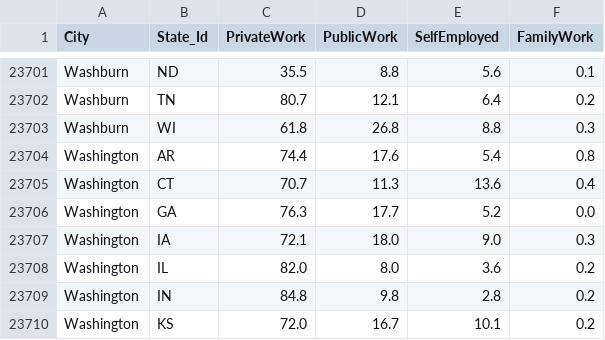
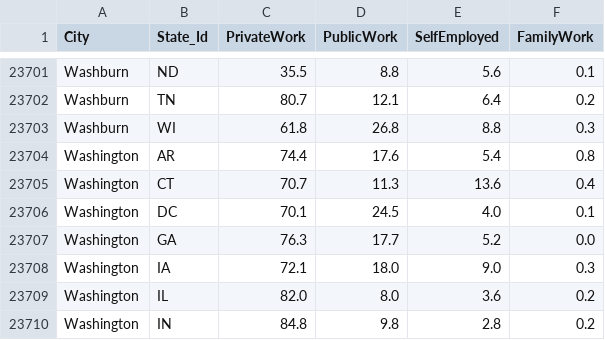
Before and after one commit to BloomTech-Labs/PT17_cityspire-d-ds, a CSV file: notebooks/census_data/census_csv/employment_ratio_df.csv, drawn as a sheet; only a part is shown, gaps mark what is left out; the shorter side is filled out with more unchanged rows; the diff names each change by its address in the sheet, - before the commit and + after, or states it on an @@ line.

```diff
--- a/notebooks/census_data/census_csv/employment_ratio_df.csv
+++ b/notebooks/census_data/census_csv/employment_ratio_df.csv
+row 23706: Washington | DC | 70.1 | 24.5 | 4.0 | 0.1
```
Also changed, not shown: notebooks/census_data/census_csv/employment_df.csv, notebooks/census_data/census_csv/income_per_capita_df.csv, 5 other files.
